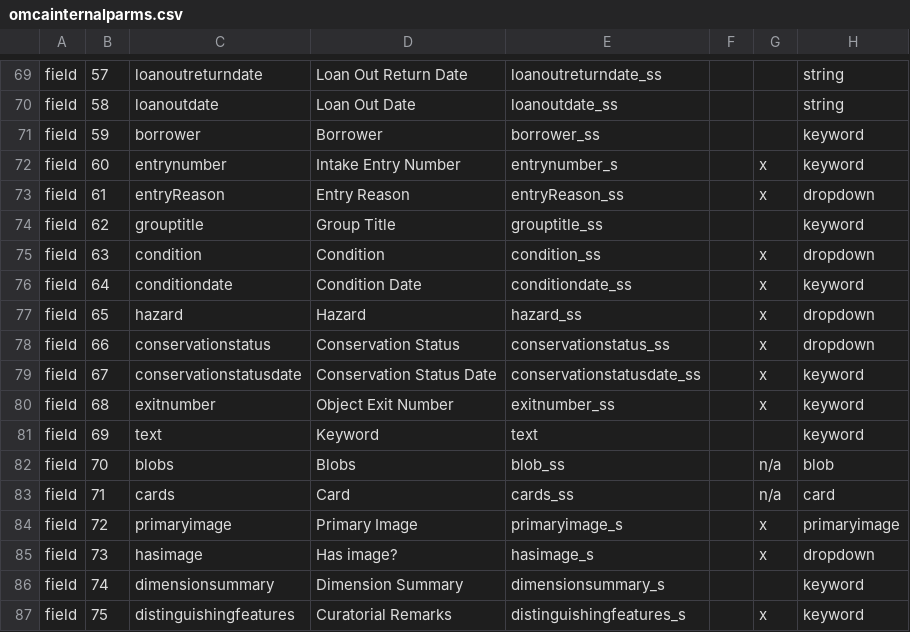
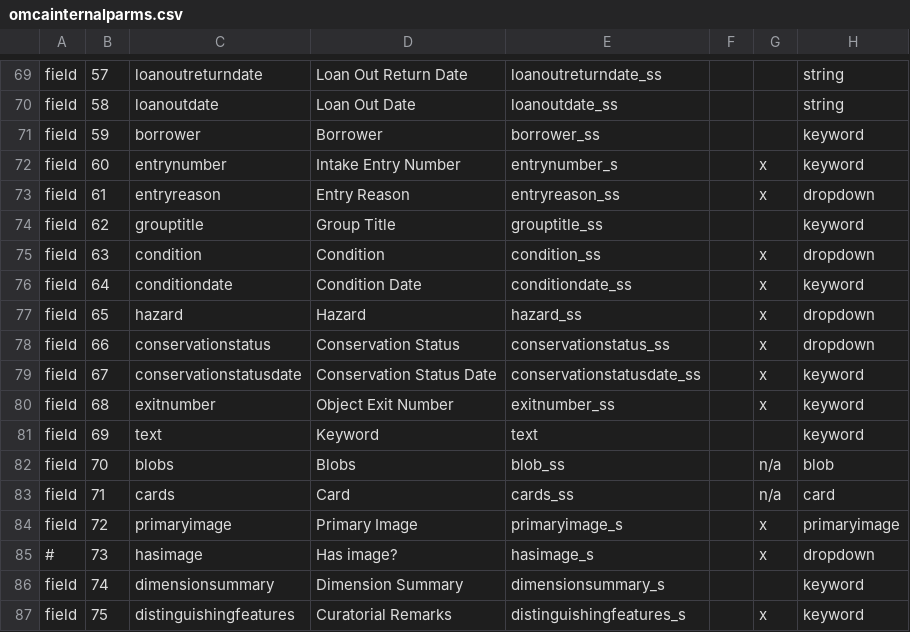
Before and after one commit to jblowe/omca, a CSV file: config/omcainternalparms.csv, drawn as a sheet; only a part is shown, gaps mark what is left out; the diff names each change by its address in the sheet, - before the commit and + after, or states it on an @@ line.

Commit message:
add remaining requested fields to schema, minor corrections to field defs

```diff
--- a/config/omcainternalparms.csv
+++ b/config/omcainternalparms.csv
-C73: entryReason
+C73: entryreason
-E73: entryReason_ss
+E73: entryreason_ss
-A85: field
+A85: #
```
Also changed, not shown: config/omcapublicparms.csv, 4 other files.
